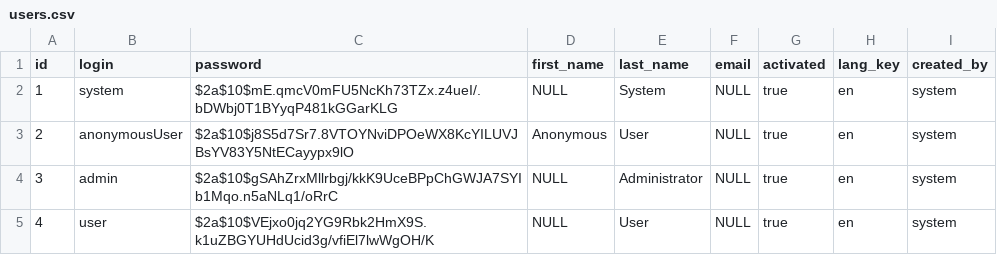
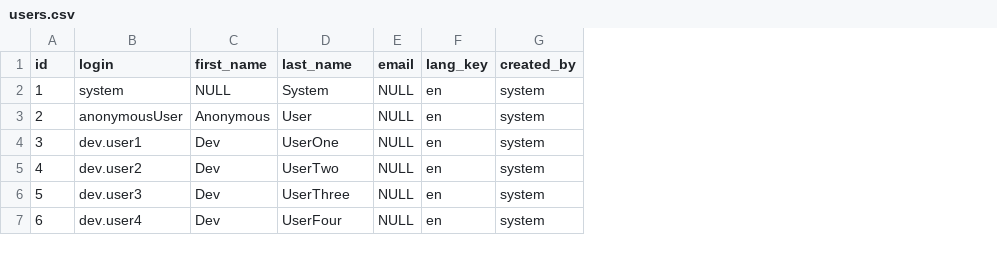
Before and after one commit to michaelmernin/skills_dev_environment, a CSV file: ent-talent-mgmt/src/main/resources/config/liquibase/users.csv, drawn as a sheet; removed rows and columns are numbered as before the commit, all else as after; the diff names each change by its address in the sheet, - before the commit and + after, or states it on an @@ line.

Commit message:
Remove unnecessary user columns

```diff
--- a/ent-talent-mgmt/src/main/resources/config/liquibase/users.csv
+++ b/ent-talent-mgmt/src/main/resources/config/liquibase/users.csv
-column C (password), rows 2-5: $2a$10$mE.qmcV0mFU5NcKh73TZx.z4ueI/.bDWbj0T1BYyqP481kGGarKLG | $2a$10$j8S5d7Sr7.8VTOYNviDPOeWX8KcYILUVJBsYV83Y5NtECayypx9lO | $2a$10$gSAhZrxMllrbgj/kkK9UceBPpChGWJA7SYIb1Mqo.n5aNLq1/oRrC | $2a$10$VEjxo0jq2YG9Rbk2HmX9S.k1uZBGYUHdUcid3g/vfiEl7lwWgOH/K
-column G (activated), rows 2-5: all true
-B4 (login): admin
+B4 (login): dev.user1
-C4:C5 (first_name): NULL
+C4:C5 (first_name): Dev
-D4 (last_name): Administrator
+D4 (last_name): UserOne
-B5 (login): user
+B5 (login): dev.user2
-D5 (last_name): User
+D5 (last_name): UserTwo
+row 6: 5 | dev.user3 | Dev | UserThree | NULL | en | system
+row 7: 6 | dev.user4 | Dev | UserFour | NULL | en | system
```
Also changed, not shown: 3 other files.
